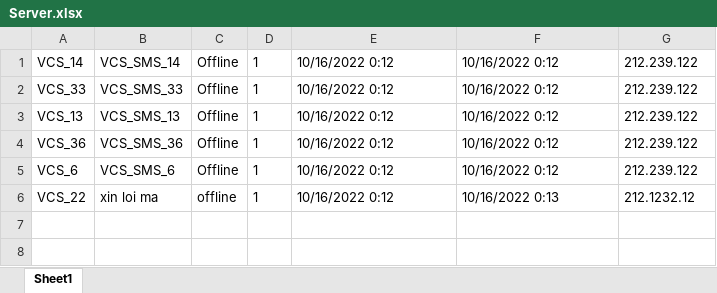
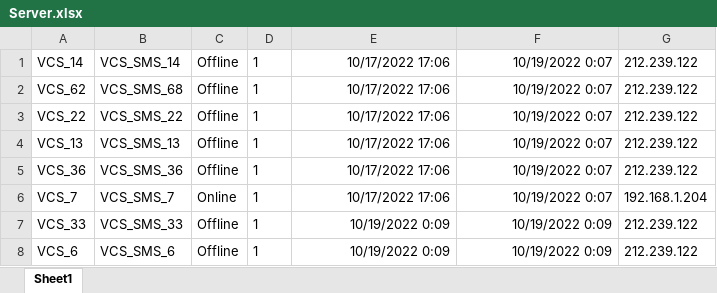
Before and after one commit to vtmhieu/VCS_SMS, an Excel workbook: Server.xlsx, sheet Sheet1, drawn as a sheet; values as stored, in another font and other column widths than the file's, no borders; removed rows and columns are numbered as before the commit, all else as after; the diff names each change by its address in the sheet, - before the commit and + after, or states it on an @@ line.

```diff
--- a/Server.xlsx (sheet Sheet1)
+++ b/Server.xlsx (sheet Sheet1)
-E1:E2: 10/16/2022 0:12
+E1:E2: 10/17/2022 17:06
-E1:F2 alignment: left
+E1:F2 alignment: right
-F1:F2: 10/16/2022 0:12
+F1:F2: 10/19/2022 0:07
-A2: VCS_33
+A2: VCS_62
-B2: VCS_SMS_33
+B2: VCS_SMS_68
+row 3: VCS_22 | VCS_SMS_22 | Offline | 1 | 10/17/2022 17:06 | 10/19/2022 0:07 | 212.239.122
-E4:E5: 10/16/2022 0:12
+E4:E5: 10/17/2022 17:06
-E4:F5 alignment: left
+E4:F5 alignment: right
-F4:F5: 10/16/2022 0:12
+F4:F5: 10/19/2022 0:07
+row 6: VCS_7 | VCS_SMS_7 | Online | 1 | 10/17/2022 17:06 | 10/19/2022 0:07 | 192.168.1.204
+row 7: VCS_33 | VCS_SMS_33 | Offline | 1 | 10/19/2022 0:09 | 10/19/2022 0:09 | 212.239.122
-E8: 10/16/2022 0:12
+E8: 10/19/2022 0:09
-E8:F8 alignment: left
+E8:F8 alignment: right
-F8: 10/16/2022 0:12
+F8: 10/19/2022 0:09
-row 6: VCS_22 | xin loi ma | offline | 1 | 10/16/2022 0:12 | 10/16/2022 0:13 | 212.1232.12
```
Also changed, not shown: 1 other file.
